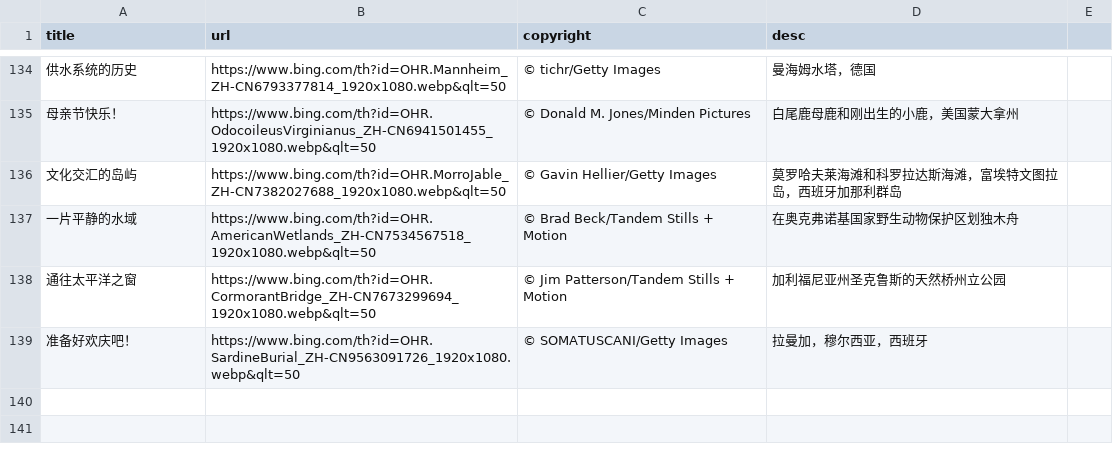
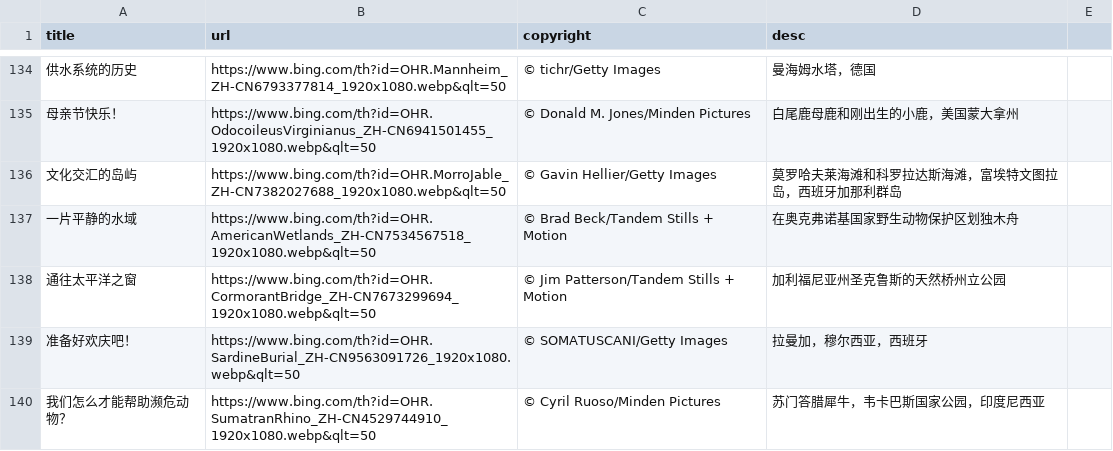
Before and after one commit to FrankFan/bing-wallpaper, a CSV file: bing-wallpaper.csv, drawn as a sheet; only a part is shown, gaps mark what is left out; the diff names each change by its address in the sheet, - before the commit and + after, or states it on an @@ line.

Commit message:
sync daily wallpaper

```diff
--- a/bing-wallpaper.csv
+++ b/bing-wallpaper.csv
+row 140: 我们怎么才能帮助濒危动物？ | https://www.bing.com/th?id=OHR.SumatranRhino_ZH-CN4529744910_1920x1080.webp&qlt=50 | © Cyril Ruoso/Minden Pictures | 苏门答腊犀牛，韦卡巴斯国家公园，印度尼西亚
```
